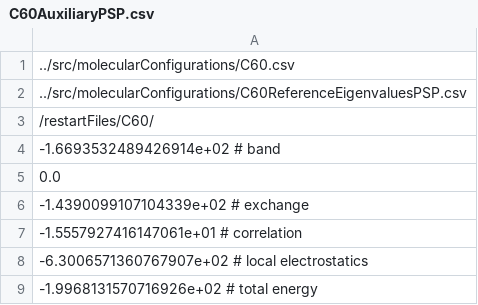
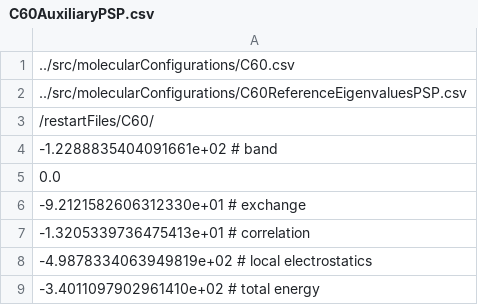
Before and after one commit to njvaughn/Treecode-Accelerated-Green-Iteration, a CSV file: 3D-GreenIterations/src/molecularConfigurations/C60AuxiliaryPSP.csv, drawn as a sheet.

```diff
--- a/3D-GreenIterations/src/molecularConfigurations/C60AuxiliaryPSP.csv
+++ b/3D-GreenIterations/src/molecularConfigurations/C60AuxiliaryPSP.csv
@@ -3,7 +3,7 @@
 /restartFiles/C60/
--1.6693532489426914e+02 # band
+-1.2288835404091661e+02 # band
  0.0
--1.4390099107104339e+02 # exchange
--1.5557927416147061e+01 # correlation
--6.3006571360767907e+02 # local electrostatics
--1.9968131570716926e+02 # total energy
+-9.2121582606312330e+01 # exchange
+-1.3205339736475413e+01 # correlation
+-4.9878334063949819e+02 # local electrostatics
+-3.4011097902961410e+02 # total energy
```
Also changed, not shown: 3D-GreenIterations/src/molecularConfigurations/C60.csv, 3D-GreenIterations/src/molecularConfigurations/C60ReferenceEigenvaluesPSP.csv.
